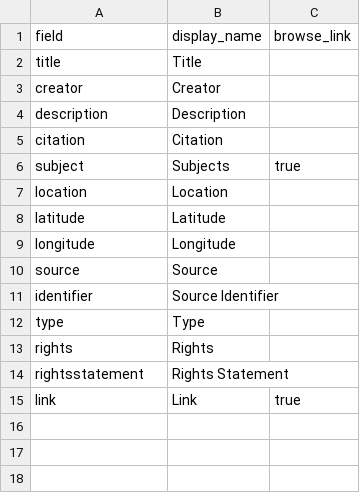
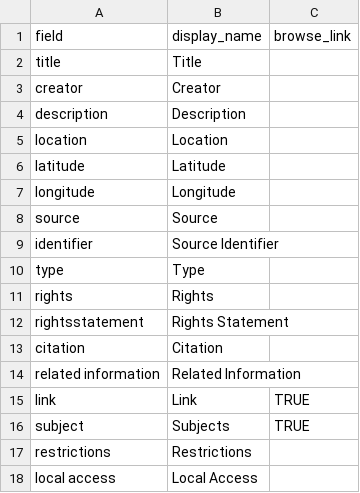
Before and after one commit to BrockDSL/geodata-listing, a CSV file: _data/config-metadata.csv, drawn as a sheet; removed rows and columns are numbered as before the commit, all else as after; the diff names each change by its address in the sheet, - before the commit and + after, or states it on an @@ line.

```diff
--- a/_data/config-metadata.csv
+++ b/_data/config-metadata.csv
-row 6: subject | Subjects | true
@@ row 5 moved to row 13: citation @@
+row 14: related information | Related Information
-C15 (browse_link): true
+C15 (browse_link): TRUE
+row 16: subject | Subjects | TRUE
+row 17: restrictions | Restrictions
+row 18: local access | Local Access
```
Also changed, not shown: 4 other files.
